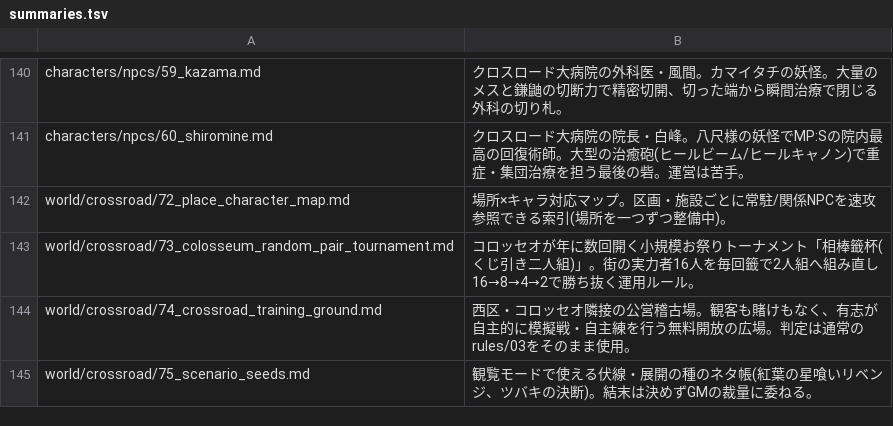
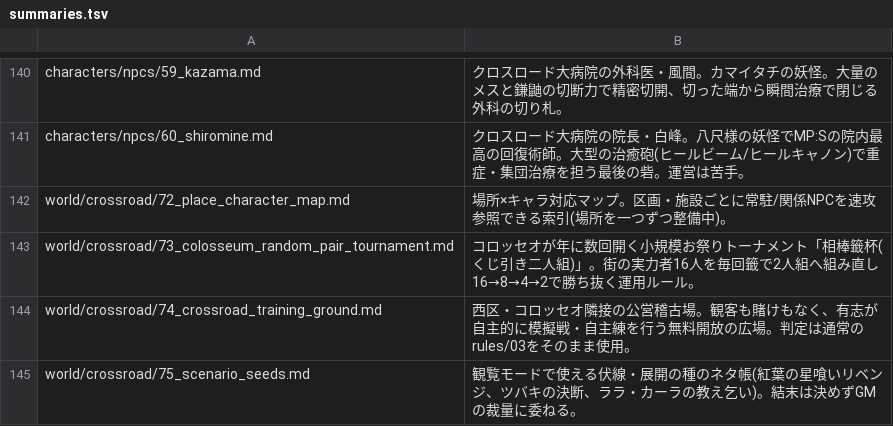
Before and after one commit to akisumann/123, a TSV file: tools/summaries.tsv, drawn as a sheet; only a part is shown, gaps mark what is left out.

```diff
--- a/tools/summaries.tsv
+++ b/tools/summaries.tsv
@@ -144,2 +144,2 @@ world/crossroad/73_colosseum_random_pair_tournament.md	コロッセオが年に
 world/crossroad/74_crossroad_training_ground.md	西区・コロッセオ隣接の公営稽古場。観客も賭けもなく、有志が自主的に模擬戦・自主練を行う無料開放の広場。判定は通常のrules/03をそのまま使用。
-world/crossroad/75_scenario_seeds.md	観覧モードで使える伏線・展開の種のネタ帳(紅葉の星喰いリベンジ、ツバキの決断)。結末は決めずGMの裁量に委ねる。
+world/crossroad/75_scenario_seeds.md	観覧モードで使える伏線・展開の種のネタ帳(紅葉の星喰いリベンジ、ツバキの決断、ララ・カーラの教え乞い)。結末は決めずGMの裁量に委ねる。
```
Also changed, not shown: 4 other files.
